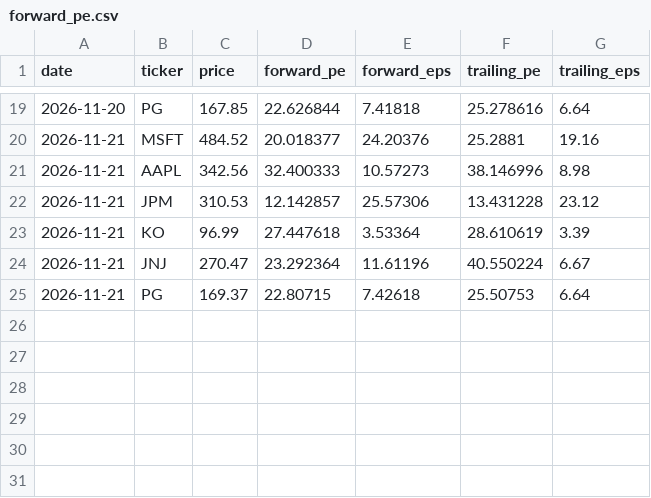
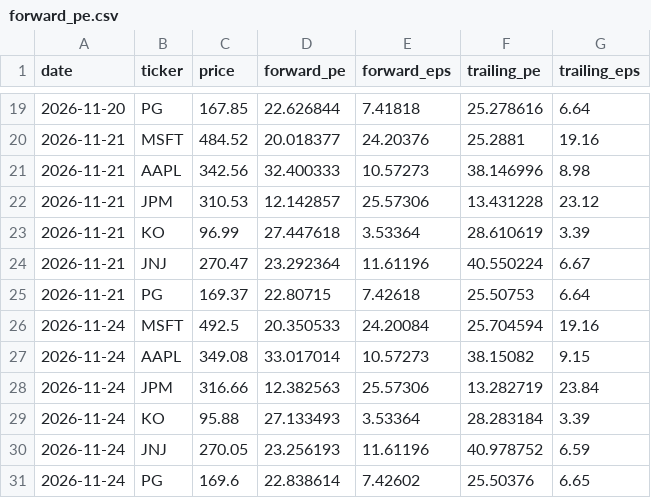
Before and after one commit to kinjuk/market-analysis, a CSV file: pe-strategies/data/forward_pe.csv, drawn as a sheet; only a part is shown, gaps mark what is left out.

Commit message:
log forward P/E 2026-11-24

```diff
--- a/pe-strategies/data/forward_pe.csv
+++ b/pe-strategies/data/forward_pe.csv
@@ -25 +25,7 @@ date,ticker,price,forward_pe,forward_eps,trailing_pe,trailing_eps
 2026-11-21,PG,169.37,22.80715,7.42618,25.50753,6.64
+2026-11-24,MSFT,492.5,20.350533,24.20084,25.704594,19.16
+2026-11-24,AAPL,349.08,33.017014,10.57273,38.15082,9.15
+2026-11-24,JPM,316.66,12.382563,25.57306,13.282719,23.84
+2026-11-24,KO,95.88,27.133493,3.53364,28.283184,3.39
+2026-11-24,JNJ,270.05,23.256193,11.61196,40.978752,6.59
+2026-11-24,PG,169.6,22.838614,7.42602,25.50376,6.65
```
